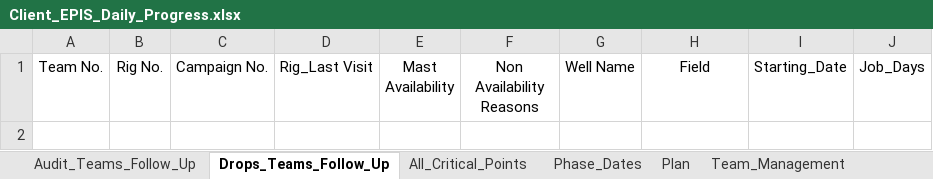
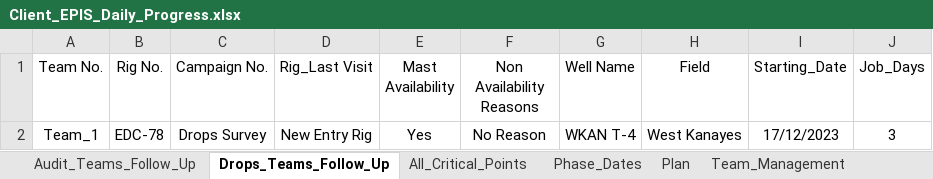
Before and after one commit to EPIS2023/KPC_EPIS_Follow_Up, an Excel workbook: Client_EPIS_Daily_Progress.xlsx, sheet Drops_Teams_Follow_Up, drawn as a sheet; values as stored, in another font and other column widths than the file's, no borders; the diff names each change by its address in the sheet, - before the commit and + after, or states it on an @@ line.

```diff
--- a/Client_EPIS_Daily_Progress.xlsx (sheet Drops_Teams_Follow_Up)
+++ b/Client_EPIS_Daily_Progress.xlsx (sheet Drops_Teams_Follow_Up)
+row 2: Team_1 | EDC-78 | Drops Survey | New Entry Rig | Yes | No Reason | WKAN T-4 | West Kanayes | 17/12/2023 | 3
```
Also changed, not shown: sheet Team_Management, sheet Audit_Teams_Follow_Up.
